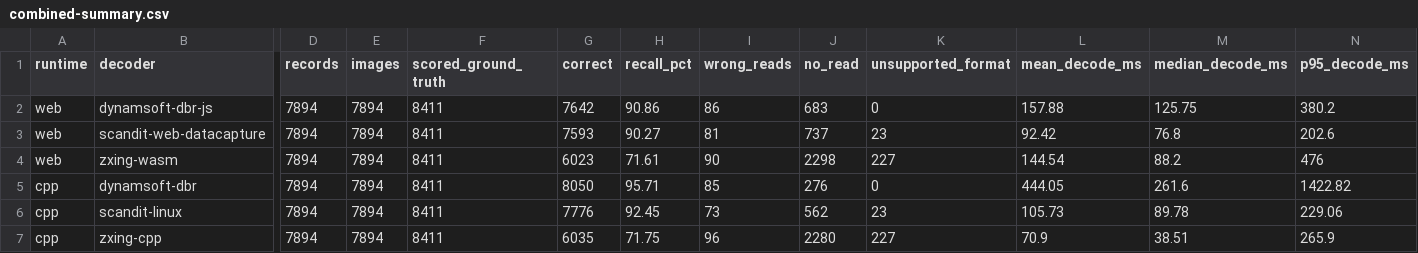
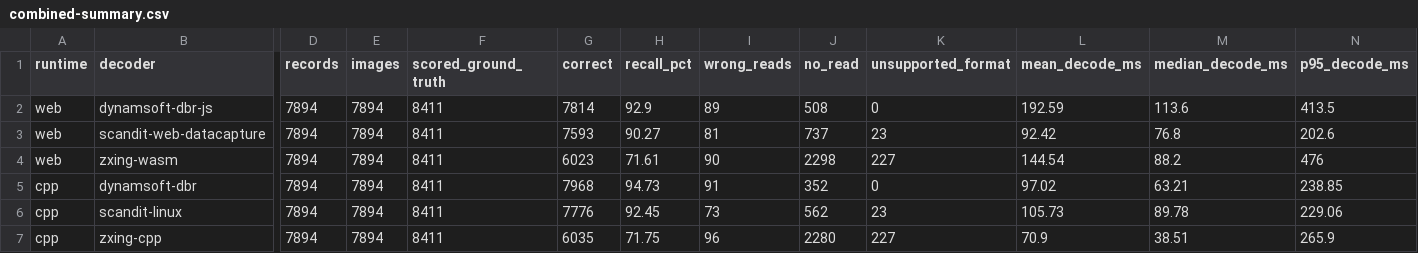
Before and after one commit to Dynamsoft/datasets-from-dynamsoft, a CSV file: barber-benchmark/results/combined-summary.csv, drawn as a sheet; only a part is shown, gaps mark what is left out; the diff names each change by its address in the sheet, - before the commit and + after, or states it on an @@ line.

Commit message:
Re-measure DBR on both runtimes with BF_ALL and no barcode-count hint
The previous DBR numbers measured the harness, not the decoder. Two settings
were wrong:

- expectedBarcodesCount was set to the manifest-wide maximum (14, from two
  images that hold 14 barcodes), so every one-barcode image was searched as if
  14 were present. On a single image, expected=1 costs 49.5 ms and expected=14
  costs 579.7 ms — 11.7x. Removing the hint makes the Linux run 4.3x faster.
- The browser run never enabled BF_ALL, so it could not read Royal Mail at all
  (BF_DEFAULT omits RM4SCC), while the Linux harness already ran BF_ALL. That
  was a configuration difference, not a capability difference.

Both runtimes now use ReadBarcodes_Default with BF_ALL and no count hint; the
decoder decides how many codes to look for. The browser bundle spells the
symbology RM4SCC where the Linux build says ROYAL_MAIL, so the format map gained
that spelling.

Recall /mean/, previous -> now:
  Web    DBR      7,642 90.86% 157.88 ms  ->  7,814 92.90% 192.59 ms
  Linux  DBR      8,050 95.71% 444.05 ms  ->  7,968 94.73%  97.02 ms
  Web    Scandit  7,593 90.27%            ->  unchanged
  Web    zxing    6,023 71.61%            ->  unchanged
  Linux  Scandit  7,776 92.45%            ->  unchanged
  Linux  ZXing    6,035 71.75%            ->  unchanged

DBR gives up 82 reads on Linux (the hint was buying them) and gains 172 on the
web (Royal Mail), and its mean decode time drops from 444 to 97 ms — faster than
Scandit's 105.73 ms, which matches the runtime comparison the browser already
showed. Scandit keeps the fewest wrong reads on both runtimes (81 web, 73 Linux)
and DBR keeps the highest recall on both (92.90% / 94.73%).

Only DBR's records were re-measured; the other four decoder runs are byte-
identical to the previous commit. DBR's web records come from a separate headless
session, which the js/README and benchmark_environment.json now state.

```diff
--- a/barber-benchmark/results/combined-summary.csv
+++ b/barber-benchmark/results/combined-summary.csv
-G2 (correct): 7642
+G2 (correct): 7814
-H2 (recall_pct): 90.86
+H2 (recall_pct): 92.9
-I2 (wrong_reads): 86
+I2 (wrong_reads): 89
-J2 (no_read): 683
+J2 (no_read): 508
-L2 (mean_decode_ms): 157.88
+L2 (mean_decode_ms): 192.59
-M2 (median_decode_ms): 125.75
+M2 (median_decode_ms): 113.6
-N2 (p95_decode_ms): 380.2
+N2 (p95_decode_ms): 413.5
-G5 (correct): 8050
+G5 (correct): 7968
-H5 (recall_pct): 95.71
+H5 (recall_pct): 94.73
-I5 (wrong_reads): 85
+I5 (wrong_reads): 91
-J5 (no_read): 276
+J5 (no_read): 352
-L5 (mean_decode_ms): 444.05
+L5 (mean_decode_ms): 97.02
-M5 (median_decode_ms): 261.6
+M5 (median_decode_ms): 63.21
-N5 (p95_decode_ms): 1422.82
+N5 (p95_decode_ms): 238.85
```
Also changed, not shown: 28 other files.
